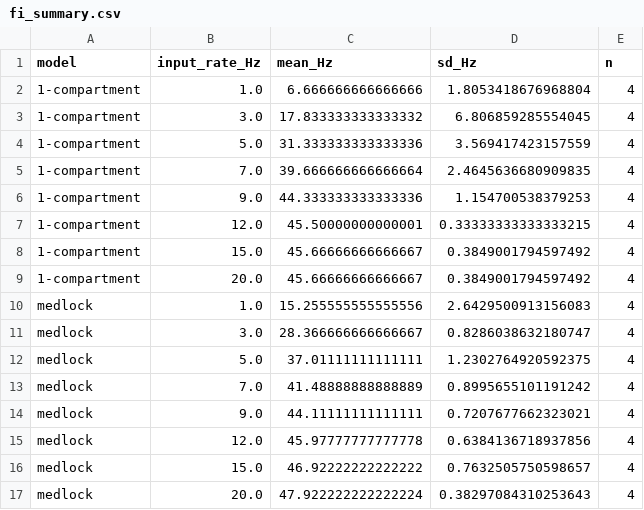
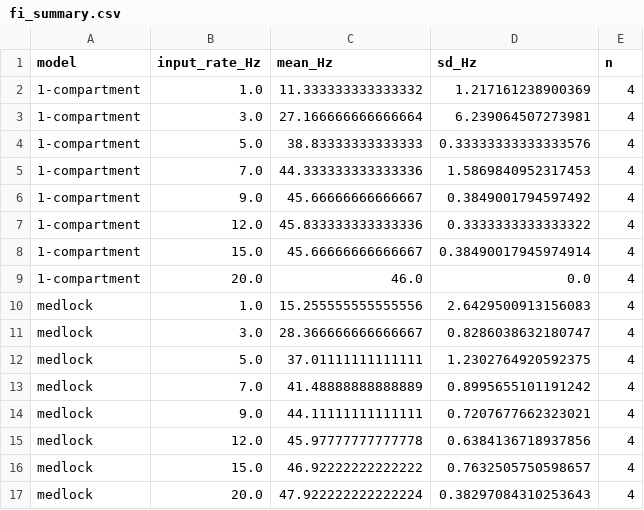
Before and after one commit to fionastern28/comp-neuro, a CSV file: Helper Scripts & misc. (must remove from folder to use)/Plot F_i overlay/fi_summary.csv, drawn as a sheet.

```diff
--- a/Helper Scripts & misc. (must remove from folder to use)/Plot F_i overlay/fi_summary.csv
+++ b/Helper Scripts & misc. (must remove from folder to use)/Plot F_i overlay/fi_summary.csv
@@ -1,10 +1,10 @@
 model,input_rate_Hz,mean_Hz,sd_Hz,n
-1-compartment,1.0,6.666666666666666,1.8053418676968804,4
-1-compartment,3.0,17.833333333333332,6.806859285554045,4
-1-compartment,5.0,31.333333333333336,3.569417423157559,4
-1-compartment,7.0,39.666666666666664,2.4645636680909835,4
-1-compartment,9.0,44.333333333333336,1.154700538379253,4
-1-compartment,12.0,45.50000000000001,0.33333333333333215,4
-1-compartment,15.0,45.66666666666667,0.3849001794597492,4
-1-compartment,20.0,45.66666666666667,0.3849001794597492,4
+1-compartment,1.0,11.333333333333332,1.217161238900369,4
+1-compartment,3.0,27.166666666666664,6.239064507273981,4
+1-compartment,5.0,38.83333333333333,0.33333333333333576,4
+1-compartment,7.0,44.333333333333336,1.5869840952317453,4
+1-compartment,9.0,45.66666666666667,0.3849001794597492,4
+1-compartment,12.0,45.833333333333336,0.3333333333333322,4
+1-compartment,15.0,45.66666666666667,0.38490017945974914,4
+1-compartment,20.0,46.0,0.0,4
 medlock,1.0,15.255555555555556,2.6429500913156083,4
```
Also changed, not shown: Helper Scripts & misc. (must remove from folder to use)/Plot F_i overlay/fi_1-compartment.csv, 7 other files.
